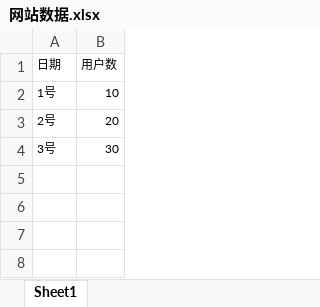
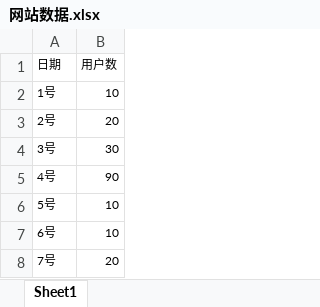
Before and after one commit to 1ranxu/luobi-backend, an Excel workbook: src/main/resources/网站数据.xlsx, sheet Sheet1, drawn as a sheet; values as stored, in another font and other column widths than the file's, no borders; the diff names each change by its address in the sheet, - before the commit and + after, or states it on an @@ line.

```diff
--- a/src/main/resources/网站数据.xlsx (sheet Sheet1)
+++ b/src/main/resources/网站数据.xlsx (sheet Sheet1)
+row 5: 4号 | 90
+row 6: 5号 | 10
+row 7: 6号 | 10
+row 8: 7号 | 20
```
Also changed, not shown: 4 other files.
